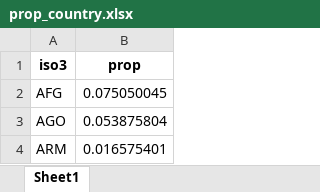
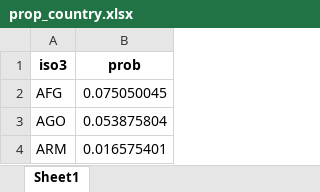
Before and after one commit to annapal/drought-child-marriage, an Excel workbook: results/prop_country.xlsx, sheet Sheet1, drawn as a sheet; only a part is shown; values as stored, in another font and other column widths than the file's, no borders; the diff names each change by its address in the sheet, - before the commit and + after, or states it on an @@ line.

```diff
--- a/results/prop_country.xlsx (sheet Sheet1)
+++ b/results/prop_country.xlsx (sheet Sheet1)
-B1: prop
+B1: prob
```
Also changed, not shown: results/prop_drought.xlsx, results/prop_region.xlsx, 4 other files.
